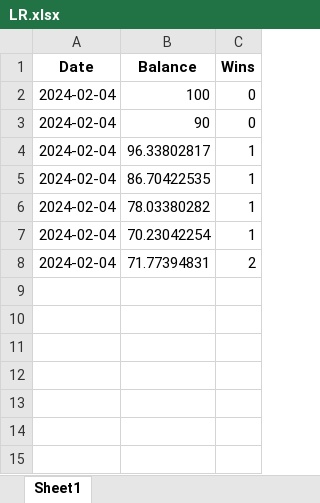
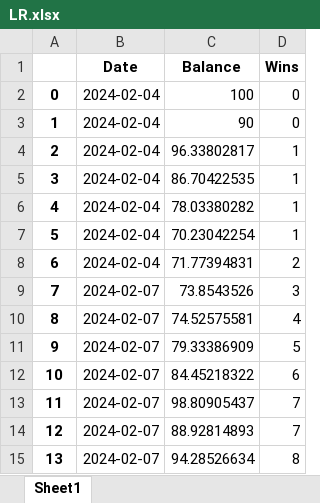
Before and after one commit to marioutiel/TFG, an Excel workbook: Predictions/ModelsHistory/LR.xlsx, sheet Sheet1, drawn as a sheet; values as stored, in another font and other column widths than the file's, no borders; the diff names each change by its address in the sheet, - before the commit and + after, or states it on an @@ line.

```diff
--- a/Predictions/ModelsHistory/LR.xlsx (sheet Sheet1)
+++ b/Predictions/ModelsHistory/LR.xlsx (sheet Sheet1)
+column A, rows 2-8: 0 | 1 | 2 | 3 | 4 | 5 | 6
+row 9: 7 | 2024-02-07 | 73.8543526 | 3
+row 10: 8 | 2024-02-07 | 74.52575581 | 4
+row 11: 9 | 2024-02-07 | 79.33386909 | 5
+row 12: 10 | 2024-02-07 | 84.45218322 | 6
+row 13: 11 | 2024-02-07 | 98.80905437 | 7
+row 14: 12 | 2024-02-07 | 88.92814893 | 7
+row 15: 13 | 2024-02-07 | 94.28526634 | 8
```
Also changed, not shown: Predictions/ModelsHistory/GB.xlsx, Predictions/ModelsHistory/RF.xlsx, 10 other files.
